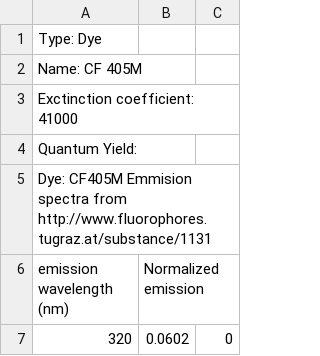
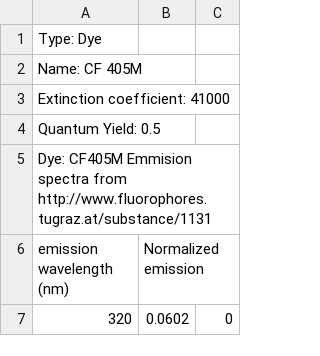
Before and after one commit to MicronOxford/SpekCheck, a CSV file: dyes/CF-405M.csv, drawn as a sheet; only a part is shown.

```diff
--- a/dyes/CF-405M.csv
+++ b/dyes/CF-405M.csv
@@ -2,4 +2,4 @@ Type: Dye
 Name: CF 405M
-Exctinction coefficient: 41000
-Quantum Yield:
+Extinction coefficient: 41000
+Quantum Yield: 0.5
 Dye: CF405M Emmision spectra from http://www.fluorophores.tugraz.at/substance/1131
```
Also changed, not shown: dyes/Alexa-594.csv, dyes/Alexa-647.csv, 1 other file.
